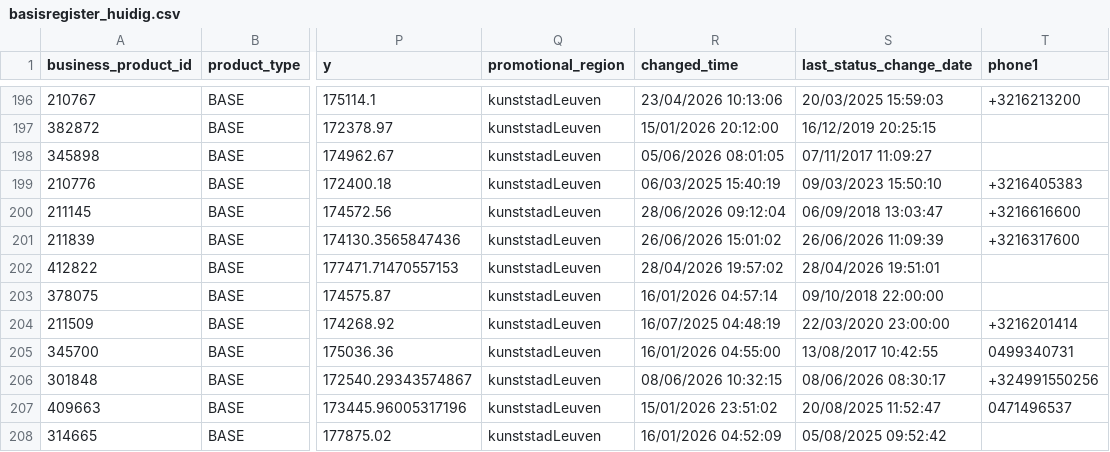
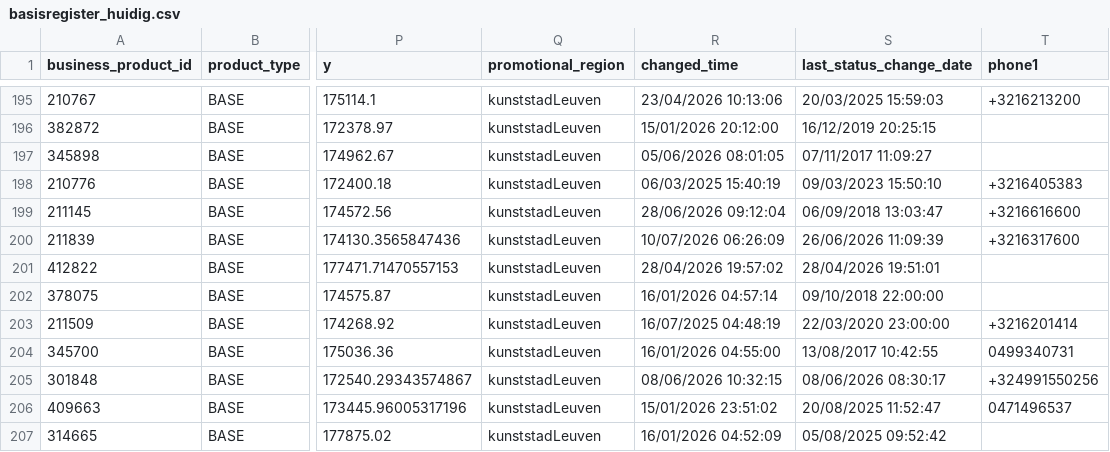
Before and after one commit to Alan-DG/basisregister-monitor, a CSV file: data/basisregister_huidig.csv, drawn as a sheet; only a part is shown, gaps mark what is left out; addresses are those after the commit; the diff covers the shown part only; the diff names each change by its address in the sheet, - before the commit and + after, or states it on an @@ line.

```diff
--- a/data/basisregister_huidig.csv
+++ b/data/basisregister_huidig.csv
-R200 (changed_time): 26/06/2026 15:01:02
+R200 (changed_time): 10/07/2026 06:26:09
```
Also changed, not shown: 1 added row, 2 removed rows and 2 edited cells elsewhere in this file.
